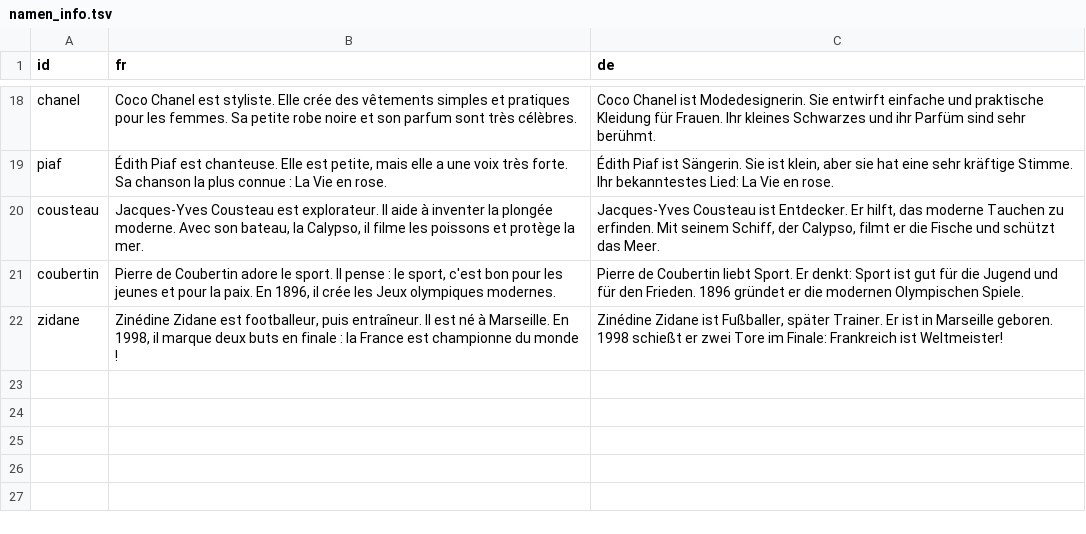
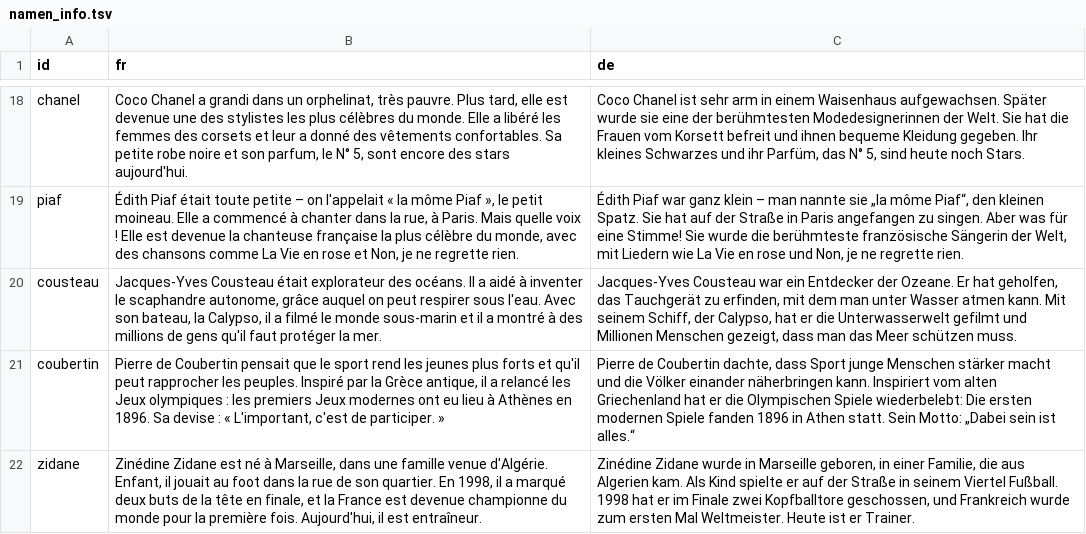
Before and after one commit to langenbachalex/School, a TSV file: inhalte/franz/namen_info.tsv, drawn as a sheet; only a part is shown, gaps mark what is left out; the diff covers the shown part only; the diff names each change by its address in the sheet, - before the commit and + after, or states it on an @@ line.

```diff
--- a/inhalte/franz/namen_info.tsv
+++ b/inhalte/franz/namen_info.tsv
-B18 (fr): Coco Chanel est styliste. Elle crée des vêtements simples et pratiques pour les femmes. Sa petite robe noire et son parfum sont très célèbres.
+B18 (fr): Coco Chanel a grandi dans un orphelinat, très pauvre. Plus tard, elle est devenue une des stylistes les plus célèbres du monde. Elle a libéré les femmes des corsets et leur a donné des vêtements confortables. Sa petite robe noire et son parfum, le N° 5, sont encore des stars aujourd'hui.
-C18 (de): …Chanel ist Modedesignerin. Sie entwirft einfache und praktische Kleidung für Frauen. Ihr kleines Schwarzes und ihr Parfüm sind sehr berühmt.
+C18 (de): …Chanel ist sehr arm in einem Waisenhaus aufgewachsen. Später wurde sie eine der berühmtesten Modedesignerinnen der Welt. Sie hat die Frauen vom Korsett befreit und ihnen bequeme Kleidung gegeben. Ihr kleines Schwarzes und ihr Parfüm, das N° 5, sind heute noch Stars.
-B19 (fr): Édith Piaf est chanteuse. Elle est petite, mais elle a une voix très forte. Sa chanson la plus connue : La Vie en rose.
+B19 (fr): Édith Piaf était toute petite – on l'appelait « la môme Piaf », le petit moineau. Elle a commencé à chanter dans la rue, à Paris. Mais quelle voix ! Elle est devenue la chanteuse française la plus célèbre du monde, avec des chansons comme La Vie en rose et Non, je ne regrette rien.
-C19 (de): Édith Piaf ist Sängerin. Sie ist klein, aber sie hat eine sehr kräftige Stimme. Ihr bekanntestes Lied: La Vie en rose.
+C19 (de): Édith Piaf war ganz klein – man nannte sie „la môme Piaf“, den kleinen Spatz. Sie hat auf der Straße in Paris angefangen zu singen. Aber was für eine Stimme! Sie wurde die berühmteste französische Sängerin der Welt, mit Liedern wie La Vie en rose und Non, je ne regrette rien.
-B20 (fr): Jacques-Yves Cousteau est explorateur. Il aide à inventer la plongée moderne. Avec son bateau, la Calypso, il filme les poissons et protège la mer.
+B20 (fr): Jacques-Yves Cousteau était explorateur des océans. Il a aidé à inventer le scaphandre autonome, grâce auquel on peut respirer sous l'eau. Avec son bateau, la Calypso, il a filmé le monde sous-marin et il a montré à des millions de gens qu'il faut protéger la mer.
-C20 (de): Jacques-Yves Cousteau ist Entdecker. Er hilft, das moderne Tauchen zu erfinden. Mit seinem Schiff, der Calypso, filmt er die Fische und schützt das Meer.
+C20 (de): Jacques-Yves Cousteau war ein Entdecker der Ozeane. Er hat geholfen, das Tauchgerät zu erfinden, mit dem man unter Wasser atmen kann. Mit seinem Schiff, der Calypso, hat er die Unterwasserwelt gefilmt und Millionen Menschen gezeigt, dass man das Meer schützen muss.
-B21 (fr): …de Coubertin adore le sport. Il pense : le sport, c'est bon pour les jeunes et pour la paix. En 1896, il crée les Jeux olympiques modernes.
+B21 (fr): …de Coubertin pensait que le sport rend les jeunes plus forts et qu'il peut rapprocher les peuples. Inspiré par la Grèce antique, il a relancé les Jeux olympiques : les premiers Jeux modernes ont eu lieu à Athènes en 1896. Sa devise : « L'important, c'est de participer. »
-C21 (de): …de Coubertin liebt Sport. Er denkt: Sport ist gut für die Jugend und für den Frieden. 1896 gründet er die modernen Olympischen Spiele.
+C21 (de): …de Coubertin dachte, dass Sport junge Menschen stärker macht und die Völker einander näherbringen kann. Inspiriert vom alten Griechenland hat er die Olympischen Spiele wiederbelebt: Die ersten modernen Spiele fanden 1896 in Athen statt. Sein Motto: „Dabei sein ist alles.“
-B22 (fr): …Zidane est footballeur, puis entraîneur. Il est né à Marseille. En 1998, il marque deux buts en finale : la France est championne du monde !
+B22 (fr): …Zidane est né à Marseille, dans une famille venue d'Algérie. Enfant, il jouait au foot dans la rue de son quartier. En 1998, il a marqué deux buts de la tête en finale, et la France est devenue championne du monde pour la première fois. Aujourd'hui, il est entraîneur.
-C22 (de): Zinédine Zidane ist Fußballer, später Trainer. Er ist in Marseille geboren. 1998 schießt er zwei Tore im Finale: Frankreich ist Weltmeister!
+C22 (de): Zinédine Zidane wurde in Marseille geboren, in einer Familie, die aus Algerien kam. Als Kind spielte er auf der Straße in seinem Viertel Fußball. 1998 hat er im Finale zwei Kopfballtore geschossen, und Frankreich wurde zum ersten Mal Weltmeister. Heute ist er Trainer.
```
Also changed, not shown: 32 edited cells elsewhere in this file.
